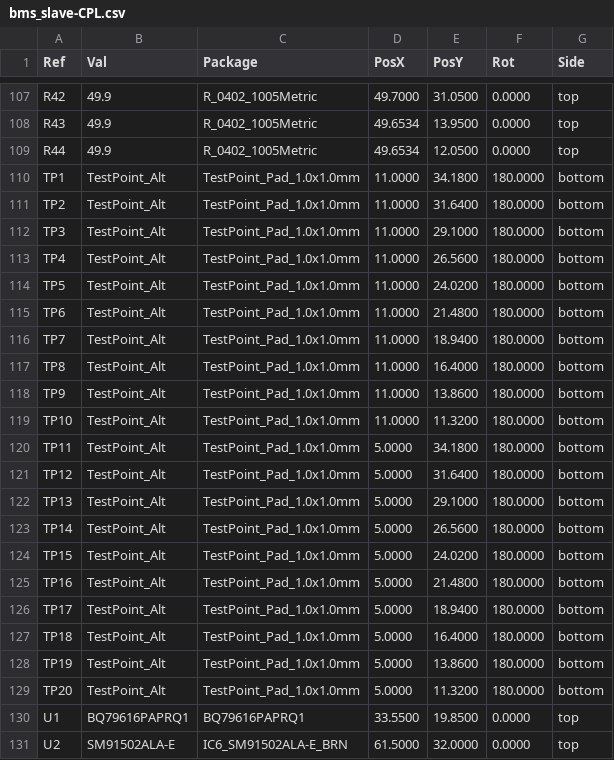
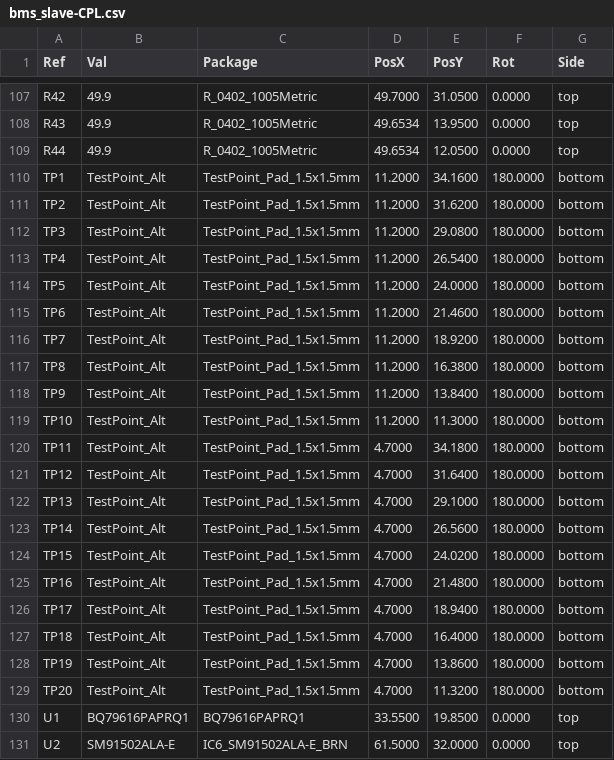
Before and after one commit to BDMPowertrain/bms_slave, a CSV file: Manufacturing/Assembly/bms_slave-CPL.csv, drawn as a sheet; only a part is shown, gaps mark what is left out.

```diff
--- a/Manufacturing/Assembly/bms_slave-CPL.csv
+++ b/Manufacturing/Assembly/bms_slave-CPL.csv
@@ -109,22 +109,22 @@ Ref,Val,Package,PosX,PosY,Rot,Side
 "R44","49.9","R_0402_1005Metric",49.6534,12.0500,0.0000,top
-"TP1","TestPoint_Alt","TestPoint_Pad_1.0x1.0mm",11.0000,34.1800,180.0000,bottom
-"TP2","TestPoint_Alt","TestPoint_Pad_1.0x1.0mm",11.0000,31.6400,180.0000,bottom
-"TP3","TestPoint_Alt","TestPoint_Pad_1.0x1.0mm",11.0000,29.1000,180.0000,bottom
-"TP4","TestPoint_Alt","TestPoint_Pad_1.0x1.0mm",11.0000,26.5600,180.0000,bottom
-"TP5","TestPoint_Alt","TestPoint_Pad_1.0x1.0mm",11.0000,24.0200,180.0000,bottom
-"TP6","TestPoint_Alt","TestPoint_Pad_1.0x1.0mm",11.0000,21.4800,180.0000,bottom
-"TP7","TestPoint_Alt","TestPoint_Pad_1.0x1.0mm",11.0000,18.9400,180.0000,bottom
-"TP8","TestPoint_Alt","TestPoint_Pad_1.0x1.0mm",11.0000,16.4000,180.0000,bottom
-"TP9","TestPoint_Alt","TestPoint_Pad_1.0x1.0mm",11.0000,13.8600,180.0000,bottom
-"TP10","TestPoint_Alt","TestPoint_Pad_1.0x1.0mm",11.0000,11.3200,180.0000,bottom
-"TP11","TestPoint_Alt","TestPoint_Pad_1.0x1.0mm",5.0000,34.1800,180.0000,bottom
-"TP12","TestPoint_Alt","TestPoint_Pad_1.0x1.0mm",5.0000,31.6400,180.0000,bottom
-"TP13","TestPoint_Alt","TestPoint_Pad_1.0x1.0mm",5.0000,29.1000,180.0000,bottom
-"TP14","TestPoint_Alt","TestPoint_Pad_1.0x1.0mm",5.0000,26.5600,180.0000,bottom
-"TP15","TestPoint_Alt","TestPoint_Pad_1.0x1.0mm",5.0000,24.0200,180.0000,bottom
-"TP16","TestPoint_Alt","TestPoint_Pad_1.0x1.0mm",5.0000,21.4800,180.0000,bottom
-"TP17","TestPoint_Alt","TestPoint_Pad_1.0x1.0mm",5.0000,18.9400,180.0000,bottom
-"TP18","TestPoint_Alt","TestPoint_Pad_1.0x1.0mm",5.0000,16.4000,180.0000,bottom
-"TP19","TestPoint_Alt","TestPoint_Pad_1.0x1.0mm",5.0000,13.8600,180.0000,bottom
-"TP20","TestPoint_Alt","TestPoint_Pad_1.0x1.0mm",5.0000,11.3200,180.0000,bottom
+"TP1","TestPoint_Alt","TestPoint_Pad_1.5x1.5mm",11.2000,34.1600,180.0000,bottom
+"TP2","TestPoint_Alt","TestPoint_Pad_1.5x1.5mm",11.2000,31.6200,180.0000,bottom
+"TP3","TestPoint_Alt","TestPoint_Pad_1.5x1.5mm",11.2000,29.0800,180.0000,bottom
+"TP4","TestPoint_Alt","TestPoint_Pad_1.5x1.5mm",11.2000,26.5400,180.0000,bottom
+"TP5","TestPoint_Alt","TestPoint_Pad_1.5x1.5mm",11.2000,24.0000,180.0000,bottom
+"TP6","TestPoint_Alt","TestPoint_Pad_1.5x1.5mm",11.2000,21.4600,180.0000,bottom
+"TP7","TestPoint_Alt","TestPoint_Pad_1.5x1.5mm",11.2000,18.9200,180.0000,bottom
+"TP8","TestPoint_Alt","TestPoint_Pad_1.5x1.5mm",11.2000,16.3800,180.0000,bottom
+"TP9","TestPoint_Alt","TestPoint_Pad_1.5x1.5mm",11.2000,13.8400,180.0000,bottom
+"TP10","TestPoint_Alt","TestPoint_Pad_1.5x1.5mm",11.2000,11.3000,180.0000,bottom
+"TP11","TestPoint_Alt","TestPoint_Pad_1.5x1.5mm",4.7000,34.1800,180.0000,bottom
+"TP12","TestPoint_Alt","TestPoint_Pad_1.5x1.5mm",4.7000,31.6400,180.0000,bottom
+"TP13","TestPoint_Alt","TestPoint_Pad_1.5x1.5mm",4.7000,29.1000,180.0000,bottom
+"TP14","TestPoint_Alt","TestPoint_Pad_1.5x1.5mm",4.7000,26.5600,180.0000,bottom
+"TP15","TestPoint_Alt","TestPoint_Pad_1.5x1.5mm",4.7000,24.0200,180.0000,bottom
+"TP16","TestPoint_Alt","TestPoint_Pad_1.5x1.5mm",4.7000,21.4800,180.0000,bottom
+"TP17","TestPoint_Alt","TestPoint_Pad_1.5x1.5mm",4.7000,18.9400,180.0000,bottom
+"TP18","TestPoint_Alt","TestPoint_Pad_1.5x1.5mm",4.7000,16.4000,180.0000,bottom
+"TP19","TestPoint_Alt","TestPoint_Pad_1.5x1.5mm",4.7000,13.8600,180.0000,bottom
+"TP20","TestPoint_Alt","TestPoint_Pad_1.5x1.5mm",4.7000,11.3200,180.0000,bottom
 "U1","BQ79616PAPRQ1","BQ79616PAPRQ1",33.5500,19.8500,0.0000,top
```
Also changed, not shown: Manufacturing/Fabrication/Drill Tables/bms_slave-(L1-L4)_drill_table.csv, Testing/Testpoints/bms_slave-testpoints-bottom.csv, 33 other files.
